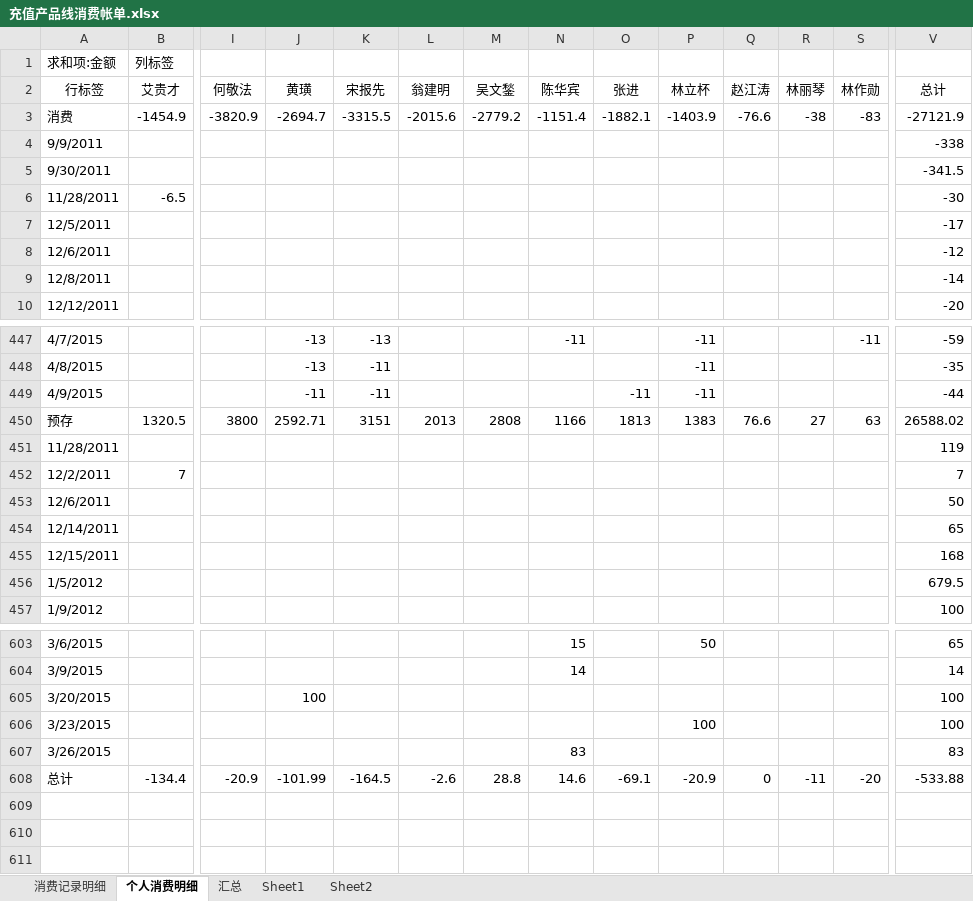
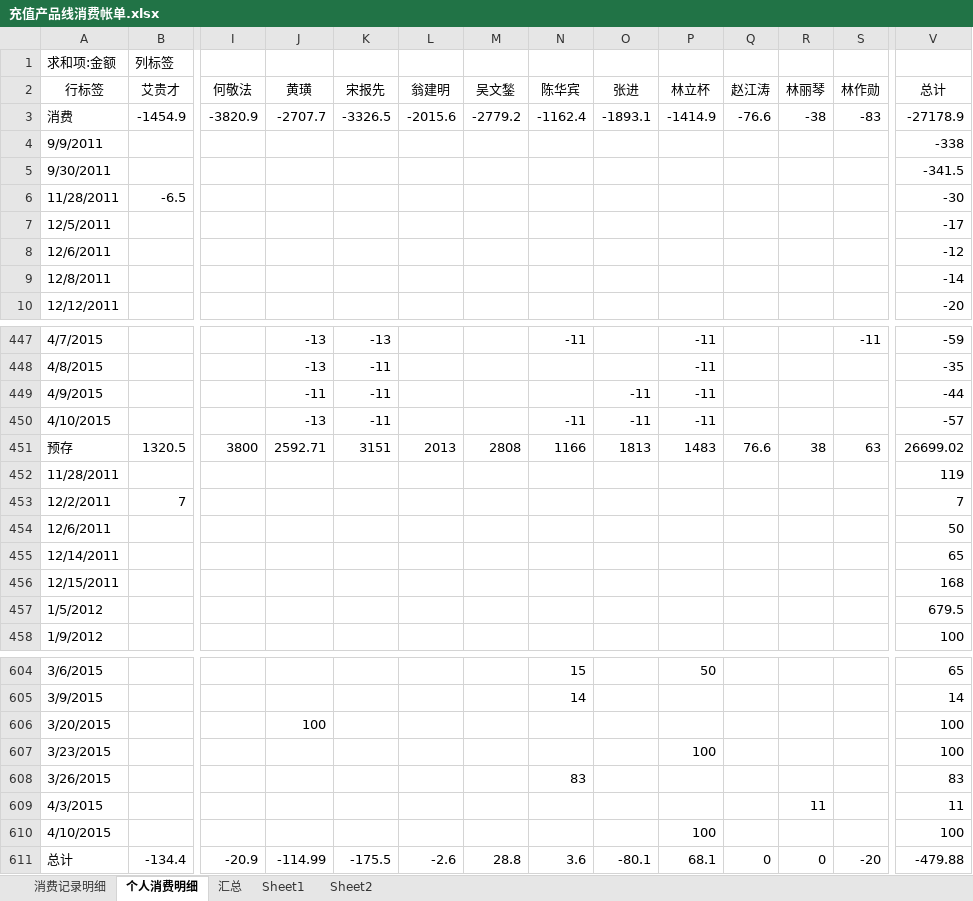
Before and after one commit to junyangren/BillingInfo, an Excel workbook: 充值产品线消费帐单.xlsx, sheet 个人消费明细, drawn as a sheet; only a part is shown, gaps mark what is left out; values as stored, in another font and other column widths than the file's, no borders; addresses are those after the commit; rows hold the shown columns only; the diff names each change by its address in the sheet, - before the commit and + after, or states it on an @@ line.

```diff
--- a/充值产品线消费帐单.xlsx (sheet 个人消费明细)
+++ b/充值产品线消费帐单.xlsx (sheet 个人消费明细)
-J3 (黄璜): -2694.7
+J3 (黄璜): -2707.7
-K3 (宋报先): -3315.5
+K3 (宋报先): -3326.5
-N3 (陈华宾): -1151.4
+N3 (陈华宾): -1162.4
-O3 (张进): -1882.1
+O3 (张进): -1893.1
-P3 (林立杯): -1403.9
+P3 (林立杯): -1414.9
-V3 (总计): -27121.9
+V3 (总计): -27178.9
+row 450: 4/10/2015 |  |  | -13 | -11 |  |  | -11 | -11 | -11 |  |  |  | -57
-P451 (林立杯): 1383
+P451 (林立杯): 1483
-R451 (林丽琴): 27
+R451 (林丽琴): 38
-V451 (总计): 26588.02
+V451 (总计): 26699.02
+row 609: 4/3/2015 |  |  |  |  |  |  |  |  |  |  | 11 |  | 11
+row 610: 4/10/2015 |  |  |  |  |  |  |  |  | 100 |  |  |  | 100
-J611 (黄璜): -101.99
+J611 (黄璜): -114.99
-K611 (宋报先): -164.5
+K611 (宋报先): -175.5
-N611 (陈华宾): 14.6
+N611 (陈华宾): 3.6
-O611 (张进): -69.1
+O611 (张进): -80.1
-P611 (林立杯): -20.9
+P611 (林立杯): 68.1
-R611 (林丽琴): -11
+R611 (林丽琴): 0
-V611 (总计): -533.88
+V611 (总计): -479.88
```
Also changed, not shown: sheet 消费记录明细, sheet 汇总.
